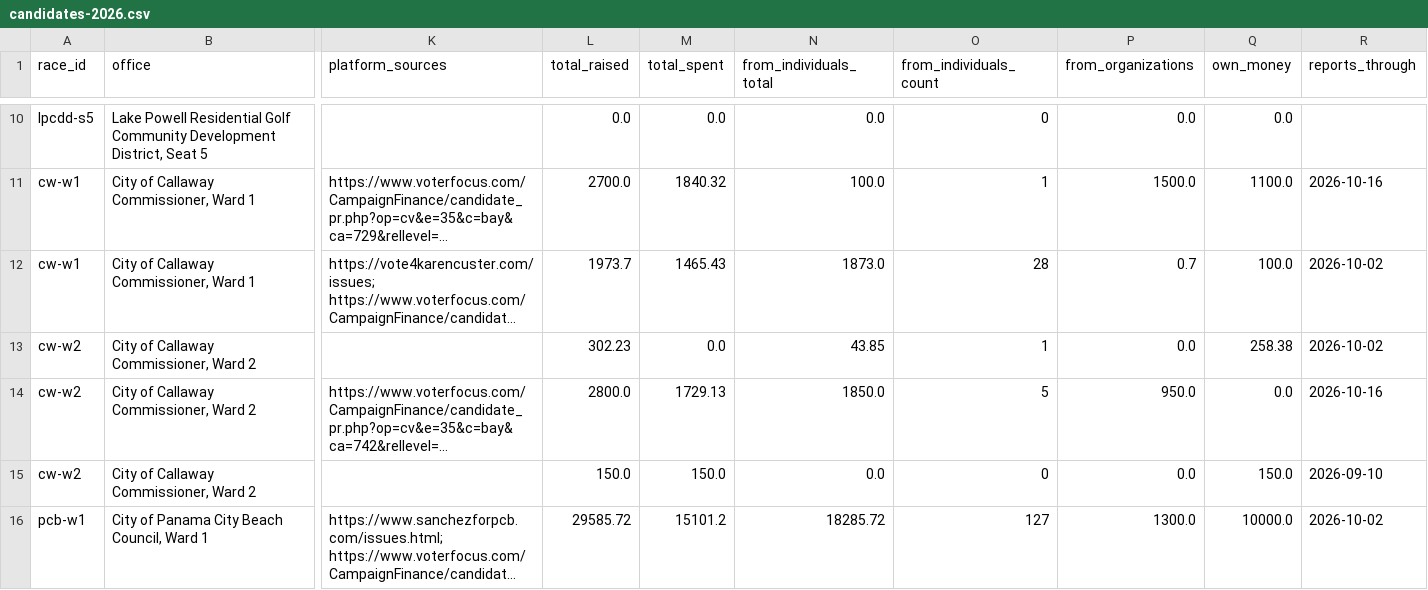
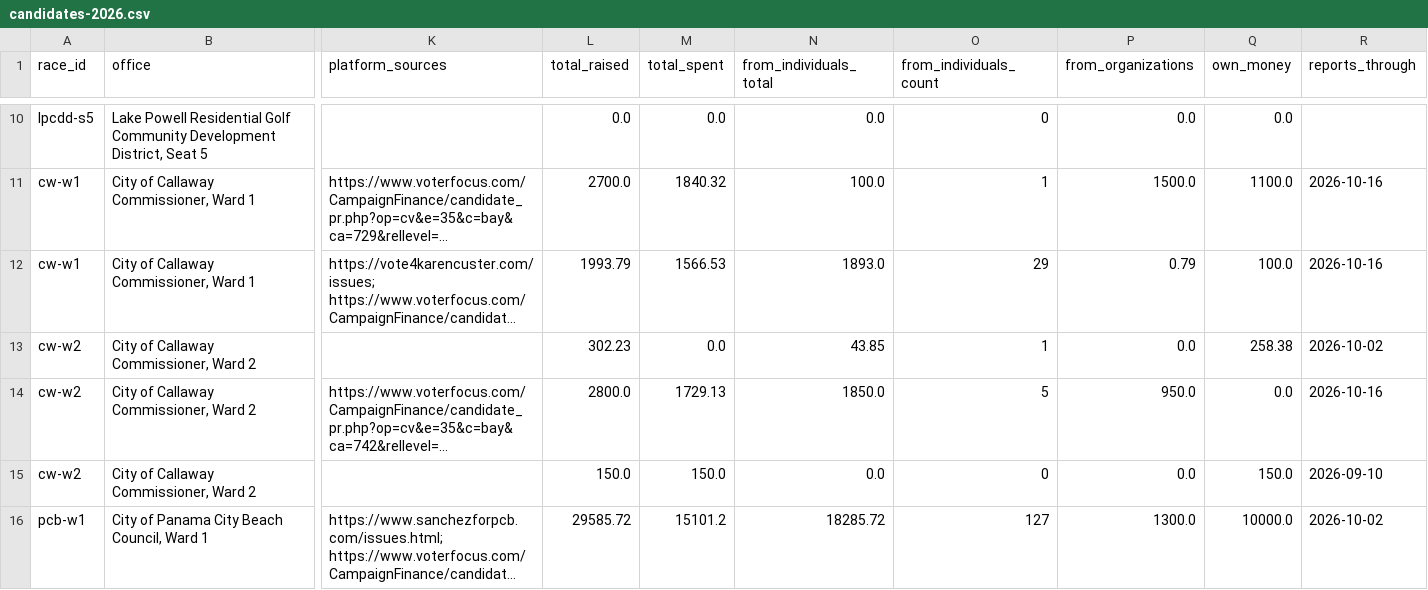
Before and after one commit to flux-labs-net/baycounty-me, a CSV file: site/public/downloads/candidates-2026.csv, drawn as a sheet; only a part is shown, gaps mark what is left out; long unchanged cells end in …; the diff names each change by its address in the sheet, - before the commit and + after, or states it on an @@ line.

```diff
--- a/site/public/downloads/candidates-2026.csv
+++ b/site/public/downloads/candidates-2026.csv
-L12 (total_raised): 1973.7
+L12 (total_raised): 1993.79
-M12 (total_spent): 1465.43
+M12 (total_spent): 1566.53
-N12 (from_individuals_total): 1873.0
+N12 (from_individuals_total): 1893.0
-O12 (from_individuals_count): 28
+O12 (from_individuals_count): 29
-P12 (from_organizations): 0.7
+P12 (from_organizations): 0.79
-R12 (reports_through): 2026-10-02
+R12 (reports_through): 2026-10-16
```
Also changed, not shown: site/public/downloads/campaign-contributions-2026.csv, site/public/downloads/meetings.csv, 18 other files.
